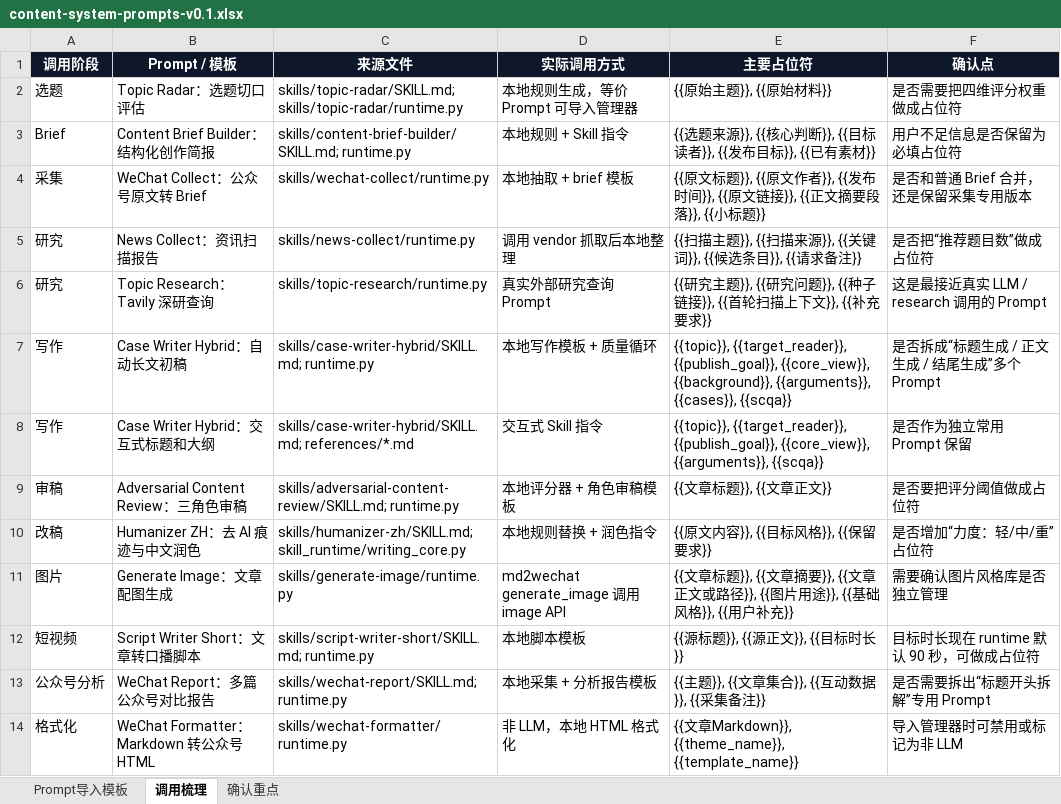
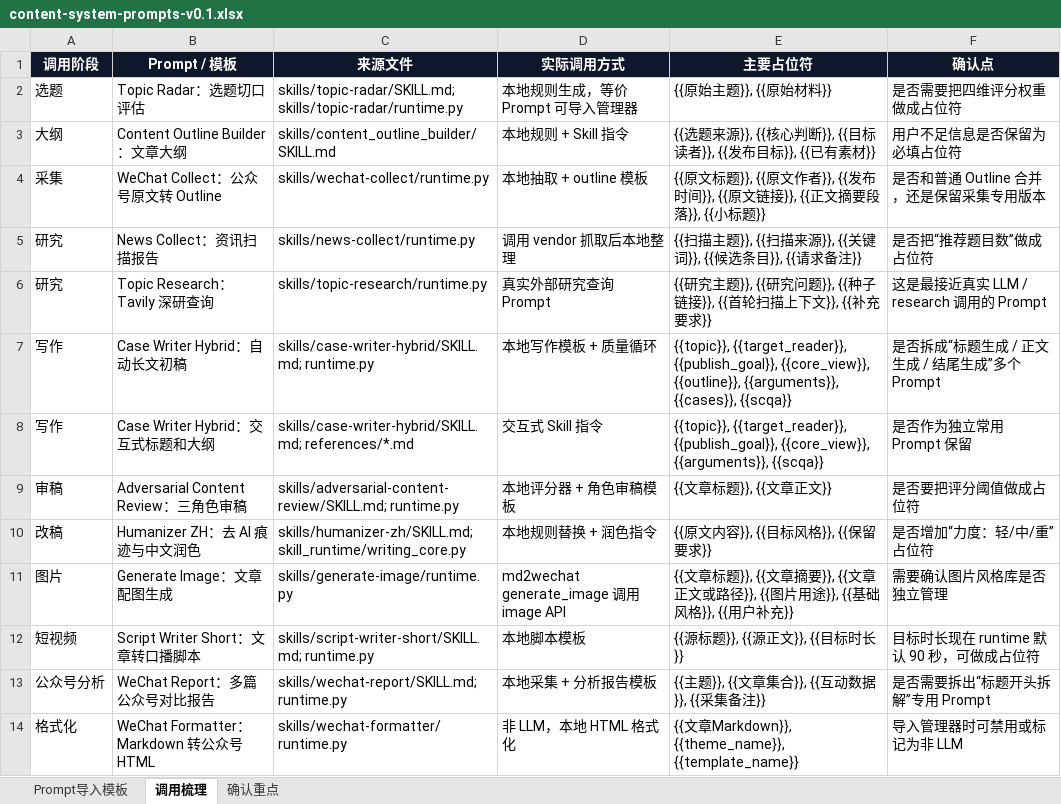
Before and after one commit to Abigale-cyber/Prompt_Manager, an Excel workbook: outputs/content-system-prompts/content-system-prompts-v0.1.xlsx, sheet 调用梳理, drawn as a sheet; values as stored, in another font and other column widths than the file's, no borders; the diff names each change by its address in the sheet, - before the commit and + after, or states it on an @@ line.

```diff
--- a/outputs/content-system-prompts/content-system-prompts-v0.1.xlsx (sheet 调用梳理)
+++ b/outputs/content-system-prompts/content-system-prompts-v0.1.xlsx (sheet 调用梳理)
-A3 (调用阶段): Brief
+A3 (调用阶段): 大纲
-B3 (Prompt / 模板): Content Brief Builder：结构化创作简报
+B3 (Prompt / 模板): Content Outline Builder：文章大纲
-C3 (来源文件): skills/content-brief-builder/SKILL.md; runtime.py
+C3 (来源文件): skills/content_outline_builder/SKILL.md
-B4 (Prompt / 模板): WeChat Collect：公众号原文转 Brief
+B4 (Prompt / 模板): WeChat Collect：公众号原文转 Outline
-D4 (实际调用方式): 本地抽取 + brief 模板
+D4 (实际调用方式): 本地抽取 + outline 模板
-F4 (确认点): 是否和普通 Brief 合并，还是保留采集专用版本
+F4 (确认点): 是否和普通 Outline 合并，还是保留采集专用版本
-E7 (主要占位符): …{{publish_goal}}, {{core_view}}, {{background}}, {{arguments}}, {{cases}},…
+E7 (主要占位符): …{{publish_goal}}, {{core_view}}, {{outline}}, {{arguments}}, {{cases}},…
```
Also changed, not shown: sheet Prompt导入模板, outputs/content-system-prompts/content-system-prompts-first-row.xlsx, 30 other files.
